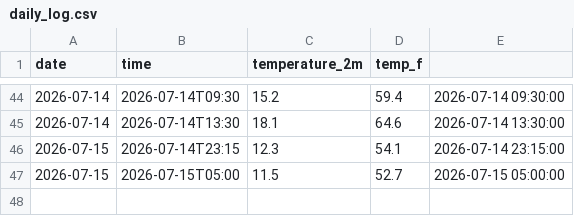
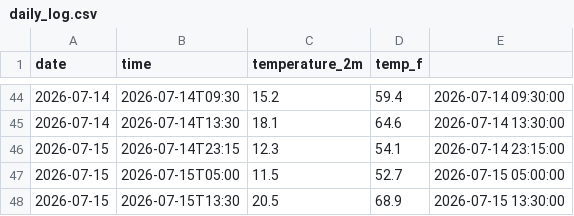
Before and after one commit to mtomar907/weather-tracker, a CSV file: daily_log.csv, drawn as a sheet; only a part is shown, gaps mark what is left out.

```diff
--- a/daily_log.csv
+++ b/daily_log.csv
@@ -47 +47,2 @@ date,time,temperature_2m,temp_f
 2026-07-15,2026-07-15T05:00,11.5,52.7,2026-07-15 05:00:00
+2026-07-15,2026-07-15T13:30,20.5,68.9,2026-07-15 13:30:00
```
Also changed, not shown: 2 other files.
